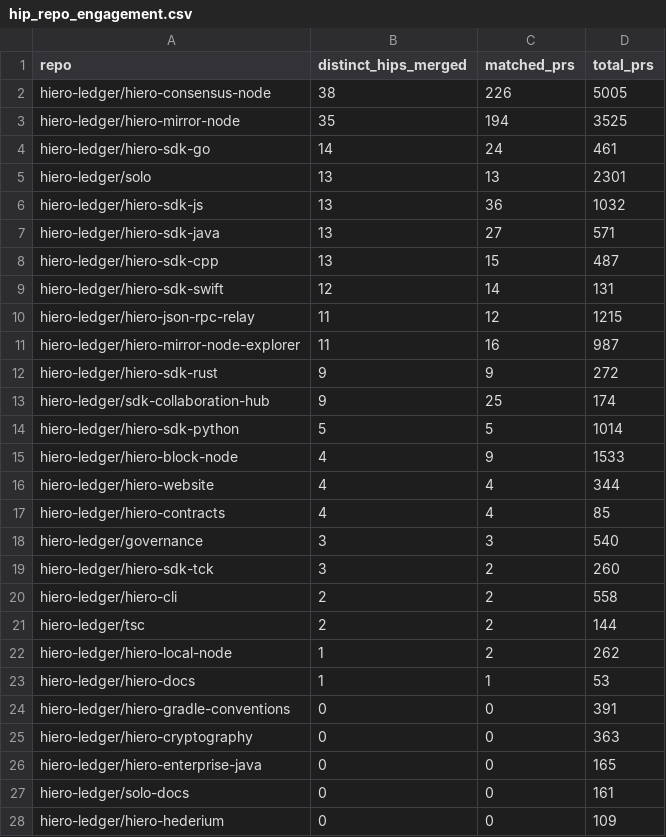
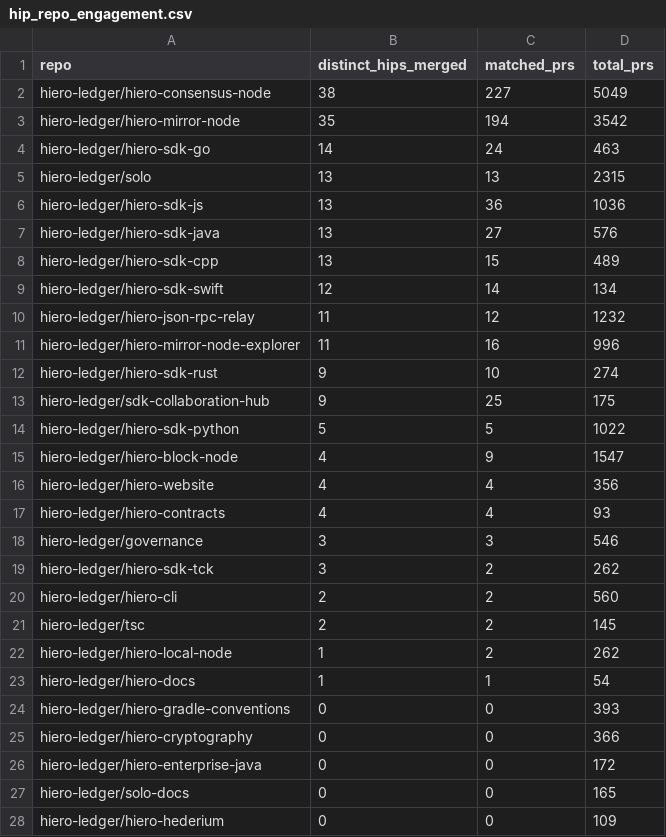
Before and after one commit to darshit2308/analytics, a CSV file: api/v1/hiero-ledger/hip_repo_engagement.csv, drawn as a sheet; only a part is shown; the diff covers the shown part only.

```diff
--- a/api/v1/hiero-ledger/hip_repo_engagement.csv
+++ b/api/v1/hiero-ledger/hip_repo_engagement.csv
@@ -1,28 +1,28 @@
 repo,distinct_hips_merged,matched_prs,total_prs
-hiero-ledger/hiero-consensus-node,38,226,5005
-hiero-ledger/hiero-mirror-node,35,194,3525
-hiero-ledger/hiero-sdk-go,14,24,461
-hiero-ledger/solo,13,13,2301
-hiero-ledger/hiero-sdk-js,13,36,1032
-hiero-ledger/hiero-sdk-java,13,27,571
-hiero-ledger/hiero-sdk-cpp,13,15,487
-hiero-ledger/hiero-sdk-swift,12,14,131
-hiero-ledger/hiero-json-rpc-relay,11,12,1215
-hiero-ledger/hiero-mirror-node-explorer,11,16,987
-hiero-ledger/hiero-sdk-rust,9,9,272
-hiero-ledger/sdk-collaboration-hub,9,25,174
-hiero-ledger/hiero-sdk-python,5,5,1014
-hiero-ledger/hiero-block-node,4,9,1533
-hiero-ledger/hiero-website,4,4,344
-hiero-ledger/hiero-contracts,4,4,85
-hiero-ledger/governance,3,3,540
-hiero-ledger/hiero-sdk-tck,3,2,260
-hiero-ledger/hiero-cli,2,2,558
-hiero-ledger/tsc,2,2,144
+hiero-ledger/hiero-consensus-node,38,227,5049
+hiero-ledger/hiero-mirror-node,35,194,3542
+hiero-ledger/hiero-sdk-go,14,24,463
+hiero-ledger/solo,13,13,2315
+hiero-ledger/hiero-sdk-js,13,36,1036
+hiero-ledger/hiero-sdk-java,13,27,576
+hiero-ledger/hiero-sdk-cpp,13,15,489
+hiero-ledger/hiero-sdk-swift,12,14,134
+hiero-ledger/hiero-json-rpc-relay,11,12,1232
+hiero-ledger/hiero-mirror-node-explorer,11,16,996
+hiero-ledger/hiero-sdk-rust,9,10,274
+hiero-ledger/sdk-collaboration-hub,9,25,175
+hiero-ledger/hiero-sdk-python,5,5,1022
+hiero-ledger/hiero-block-node,4,9,1547
+hiero-ledger/hiero-website,4,4,356
+hiero-ledger/hiero-contracts,4,4,93
+hiero-ledger/governance,3,3,546
+hiero-ledger/hiero-sdk-tck,3,2,262
+hiero-ledger/hiero-cli,2,2,560
+hiero-ledger/tsc,2,2,145
 hiero-ledger/hiero-local-node,1,2,262
-hiero-ledger/hiero-docs,1,1,53
-hiero-ledger/hiero-gradle-conventions,0,0,391
-hiero-ledger/hiero-cryptography,0,0,363
-hiero-ledger/hiero-enterprise-java,0,0,165
-hiero-ledger/solo-docs,0,0,161
+hiero-ledger/hiero-docs,1,1,54
+hiero-ledger/hiero-gradle-conventions,0,0,393
+hiero-ledger/hiero-cryptography,0,0,366
+hiero-ledger/hiero-enterprise-java,0,0,172
+hiero-ledger/solo-docs,0,0,165
 hiero-ledger/hiero-hederium,0,0,109
```
Also changed, not shown: 3 edited cells elsewhere in this file, 24 other files.
